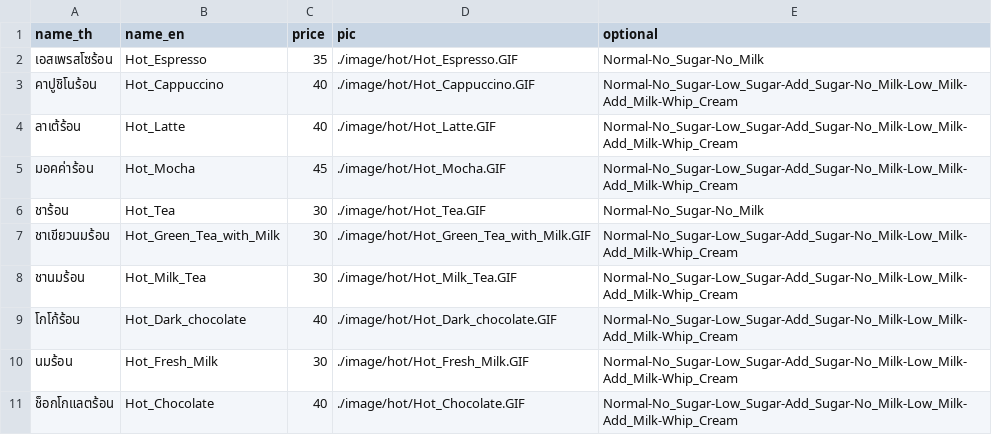
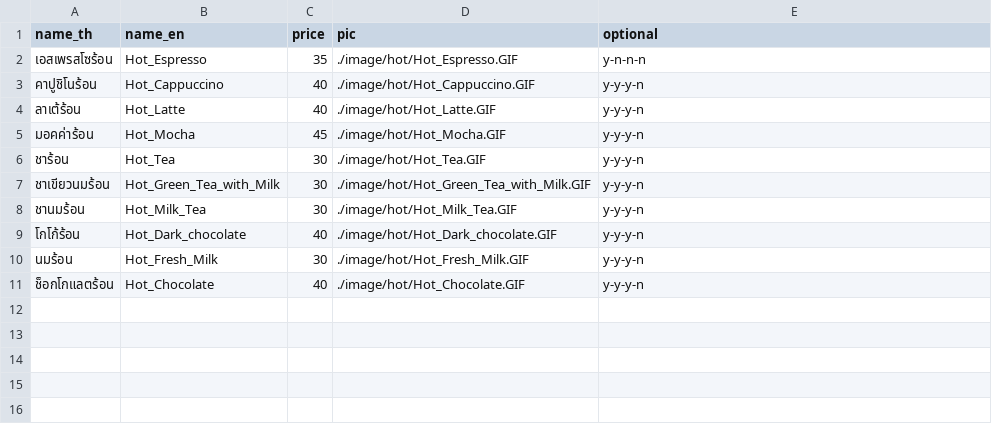
Before and after one commit to poklonas/sound_detect_for_coffee_shop, a CSV file: menu_config/menu_hot.csv, drawn as a sheet.

```diff
--- a/menu_config/menu_hot.csv
+++ b/menu_config/menu_hot.csv
@@ -1,11 +1,11 @@
 name_th,name_en,price,pic,optional
-เอสเพรสโซร้อน,Hot_Espresso,35,./image/hot/Hot_Espresso.GIF,Normal-No_Sugar-No_Milk
-คาปูชิโนร้อน,Hot_Cappuccino,40,./image/hot/Hot_Cappuccino.GIF,Normal-No_Sugar-Low_Sugar-Add_Sugar-No_Milk-Low_Milk-Add_Milk-Whip_Cream
-ลาเต้ร้อน,Hot_Latte,40,./image/hot/Hot_Latte.GIF,Normal-No_Sugar-Low_Sugar-Add_Sugar-No_Milk-Low_Milk-Add_Milk-Whip_Cream
-มอคค่าร้อน,Hot_Mocha,45,./image/hot/Hot_Mocha.GIF,Normal-No_Sugar-Low_Sugar-Add_Sugar-No_Milk-Low_Milk-Add_Milk-Whip_Cream
-ชาร้อน,Hot_Tea,30,./image/hot/Hot_Tea.GIF,Normal-No_Sugar-No_Milk
-ชาเขียวนมร้อน,Hot_Green_Tea_with_Milk,30,./image/hot/Hot_Green_Tea_with_Milk.GIF,Normal-No_Sugar-Low_Sugar-Add_Sugar-No_Milk-Low_Milk-Add_Milk-Whip_Cream
-ชานมร้อน,Hot_Milk_Tea,30,./image/hot/Hot_Milk_Tea.GIF,Normal-No_Sugar-Low_Sugar-Add_Sugar-No_Milk-Low_Milk-Add_Milk-Whip_Cream
-โกโก้ร้อน,Hot_Dark_chocolate,40,./image/hot/Hot_Dark_chocolate.GIF,Normal-No_Sugar-Low_Sugar-Add_Sugar-No_Milk-Low_Milk-Add_Milk-Whip_Cream
-นมร้อน,Hot_Fresh_Milk,30,./image/hot/Hot_Fresh_Milk.GIF,Normal-No_Sugar-Low_Sugar-Add_Sugar-No_Milk-Low_Milk-Add_Milk-Whip_Cream
-ช็อกโกแลตร้อน,Hot_Chocolate,40,./image/hot/Hot_Chocolate.GIF,Normal-No_Sugar-Low_Sugar-Add_Sugar-No_Milk-Low_Milk-Add_Milk-Whip_Cream
+เอสเพรสโซร้อน,Hot_Espresso,35,./image/hot/Hot_Espresso.GIF,y-n-n-n
+คาปูชิโนร้อน,Hot_Cappuccino,40,./image/hot/Hot_Cappuccino.GIF,y-y-y-n
+ลาเต้ร้อน,Hot_Latte,40,./image/hot/Hot_Latte.GIF,y-y-y-n
+มอคค่าร้อน,Hot_Mocha,45,./image/hot/Hot_Mocha.GIF,y-y-y-n
+ชาร้อน,Hot_Tea,30,./image/hot/Hot_Tea.GIF,y-y-y-n
+ชาเขียวนมร้อน,Hot_Green_Tea_with_Milk,30,./image/hot/Hot_Green_Tea_with_Milk.GIF,y-y-y-n
+ชานมร้อน,Hot_Milk_Tea,30,./image/hot/Hot_Milk_Tea.GIF,y-y-y-n
+โกโก้ร้อน,Hot_Dark_chocolate,40,./image/hot/Hot_Dark_chocolate.GIF,y-y-y-n
+นมร้อน,Hot_Fresh_Milk,30,./image/hot/Hot_Fresh_Milk.GIF,y-y-y-n
+ช็อกโกแลตร้อน,Hot_Chocolate,40,./image/hot/Hot_Chocolate.GIF,y-y-y-n
```
Also changed, not shown: menu_config/menu_frap.csv, menu_config/menu_ice.csv, 56 other files.
